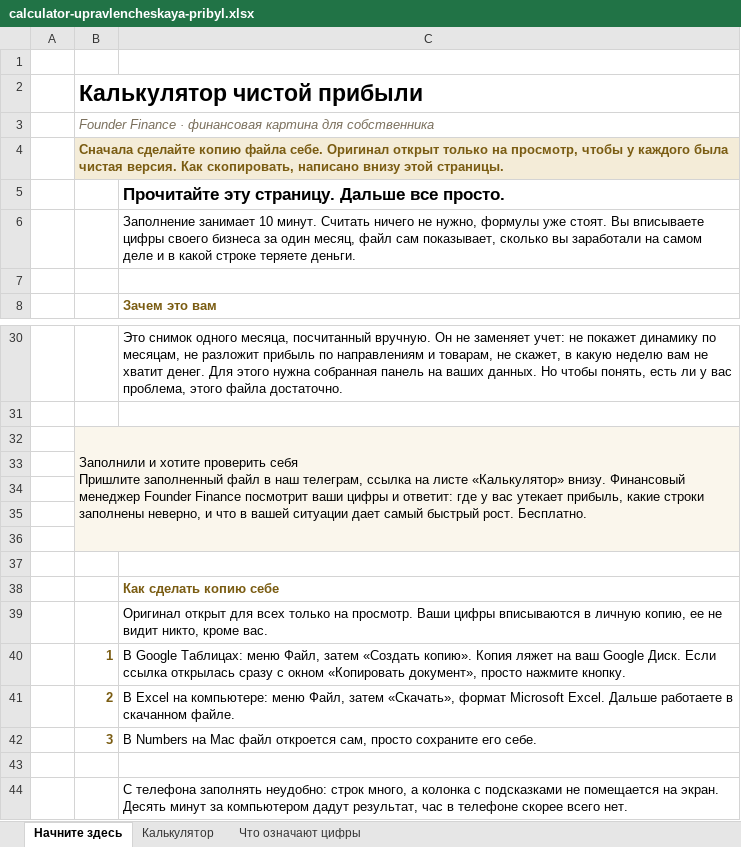
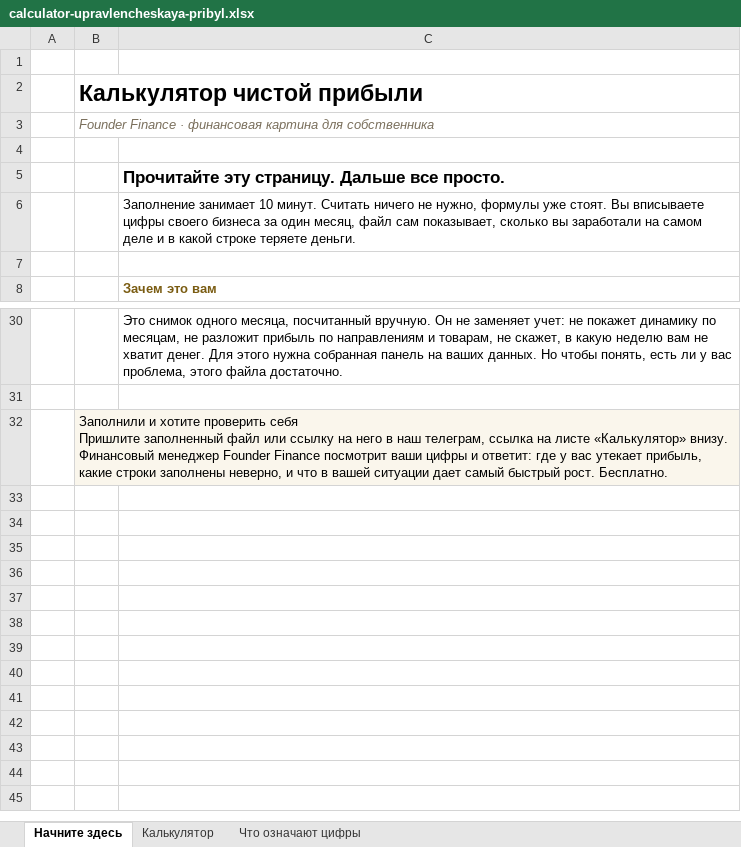
Before and after one commit to sychinnikov-max/sychinnikov-portal, an Excel workbook: founderfinance/lead-magnet/calculator-upravlencheskaya-pribyl.xlsx, sheet Начните здесь, drawn as a sheet; only a part is shown, gaps mark what is left out; values as stored, in another font and other column widths than the file's, no borders; the diff names each change by its address in the sheet, - before the commit and + after, or states it on an @@ line.

```diff
--- a/founderfinance/lead-magnet/calculator-upravlencheskaya-pribyl.xlsx (sheet Начните здесь)
+++ b/founderfinance/lead-magnet/calculator-upravlencheskaya-pribyl.xlsx (sheet Начните здесь)
-B4: Сначала сделайте копию файла себе. Оригинал открыт только на просмотр, чтобы у каждого была чистая версия. Как скопировать, написано внизу этой страницы.
+B4: (empty)
-B4:C4 fill: #F4ECD8
+B4:C4 fill: none
-B4:C4 merged
-B32: …заполненный файл в наш…
+B32: …заполненный файл или ссылку на него в наш…
-row 33: (empty)
-row 34: (empty)
-row 35: (empty)
-row 36: (empty)
-row 37: (empty)
-row 38:  |  | Как сделать копию себе
-row 39:  |  | Оригинал открыт для всех только на просмотр. Ваши цифры вписываются в личную копию, ее не видит никто, кроме вас.
-row 40:  | 1 | В Google Таблицах: меню Файл, затем «Создать копию». Копия ляжет на ваш Google Диск. Если ссылка открылась сразу с окном «Копировать документ», просто нажмите кнопку.
-row 41:  | 2 | В Excel на компьютере: меню Файл, затем «Скачать», формат Microsoft Excel. Дальше работаете в скачанном файле.
-row 42:  | 3 | В Numbers на Mac файл откроется сам, просто сохраните его себе.
-row 43: (empty)
-row 44:  |  | С телефона заполнять неудобно: строк много, а колонка с подсказками не помещается на экран. Десять минут за компьютером дадут результат, час в телефоне скорее всего нет.
```
Also changed, not shown: sheet Калькулятор, founderfinance/lead-magnet/platezhnyy-kalendar-8-nedel.xlsx.
